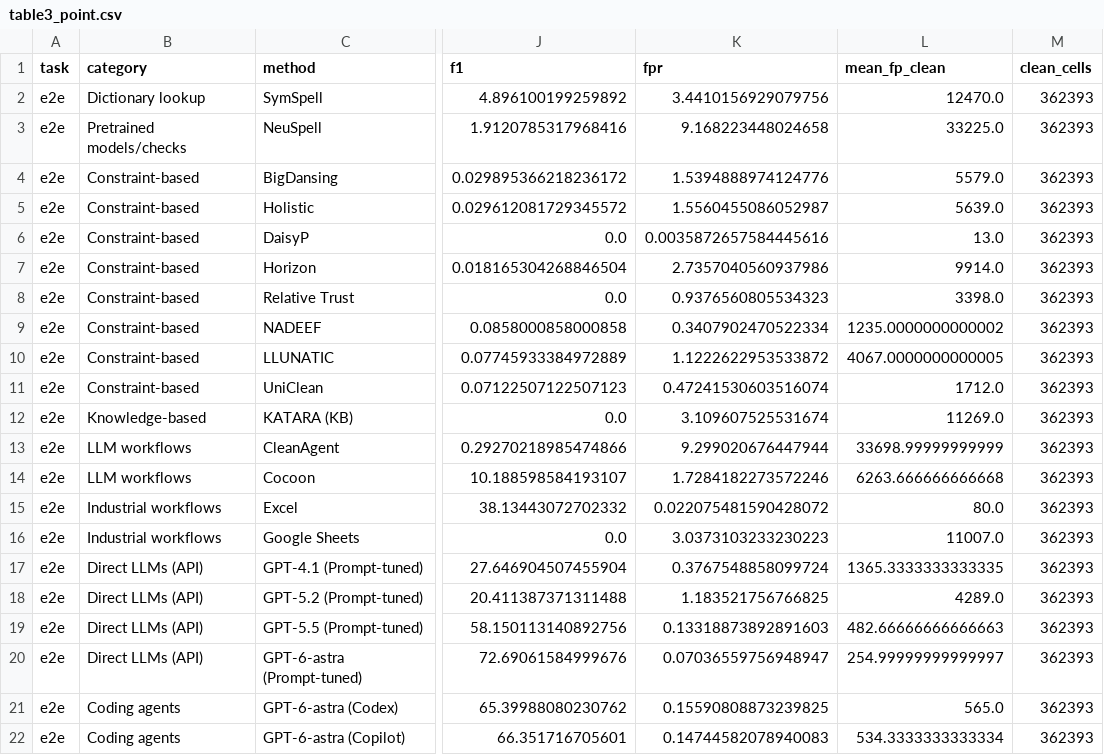
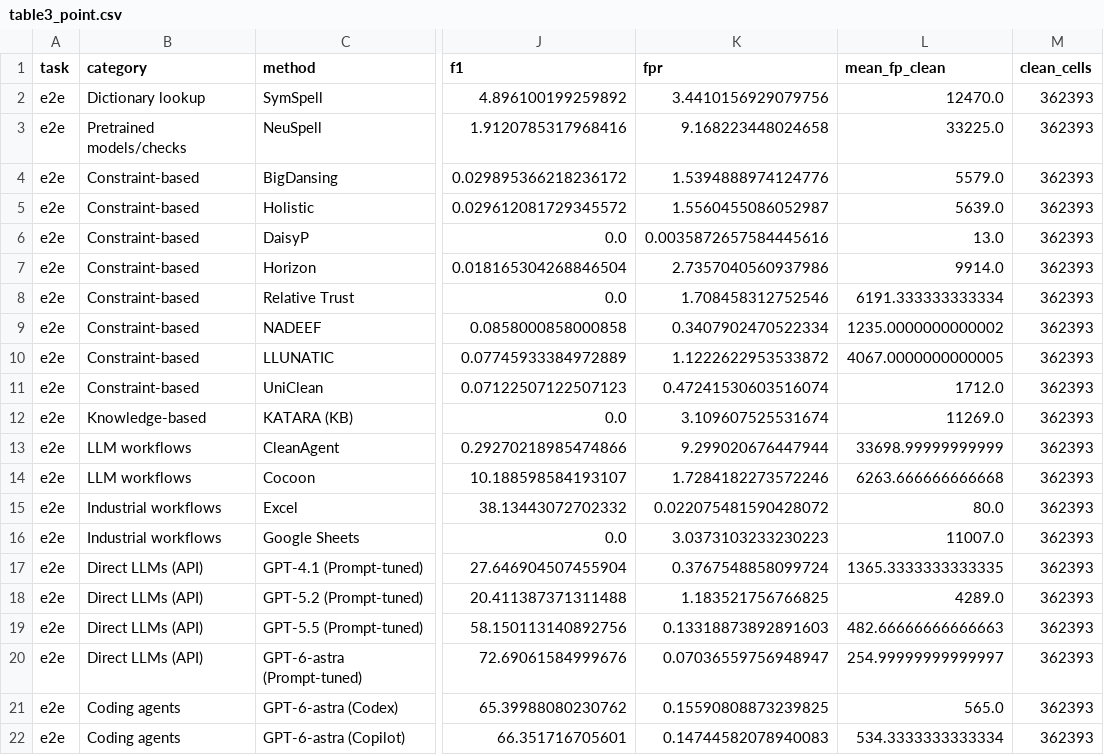
Before and after one commit to kckevinchen/CleanBench, a CSV file: reproducibility/table3/expected/table3_point.csv, drawn as a sheet; only a part is shown, gaps mark what is left out; the diff names each change by its address in the sheet, - before the commit and + after, or states it on an @@ line.

```diff
--- a/reproducibility/table3/expected/table3_point.csv
+++ b/reproducibility/table3/expected/table3_point.csv
-K8 (fpr): 0.9376560805534323
+K8 (fpr): 1.708458312752546
-L8 (mean_fp_clean): 3398.0
+L8 (mean_fp_clean): 6191.333333333334
```
Also changed, not shown: reproducibility/table3/expected/table3_variability.csv, 12 other files.
